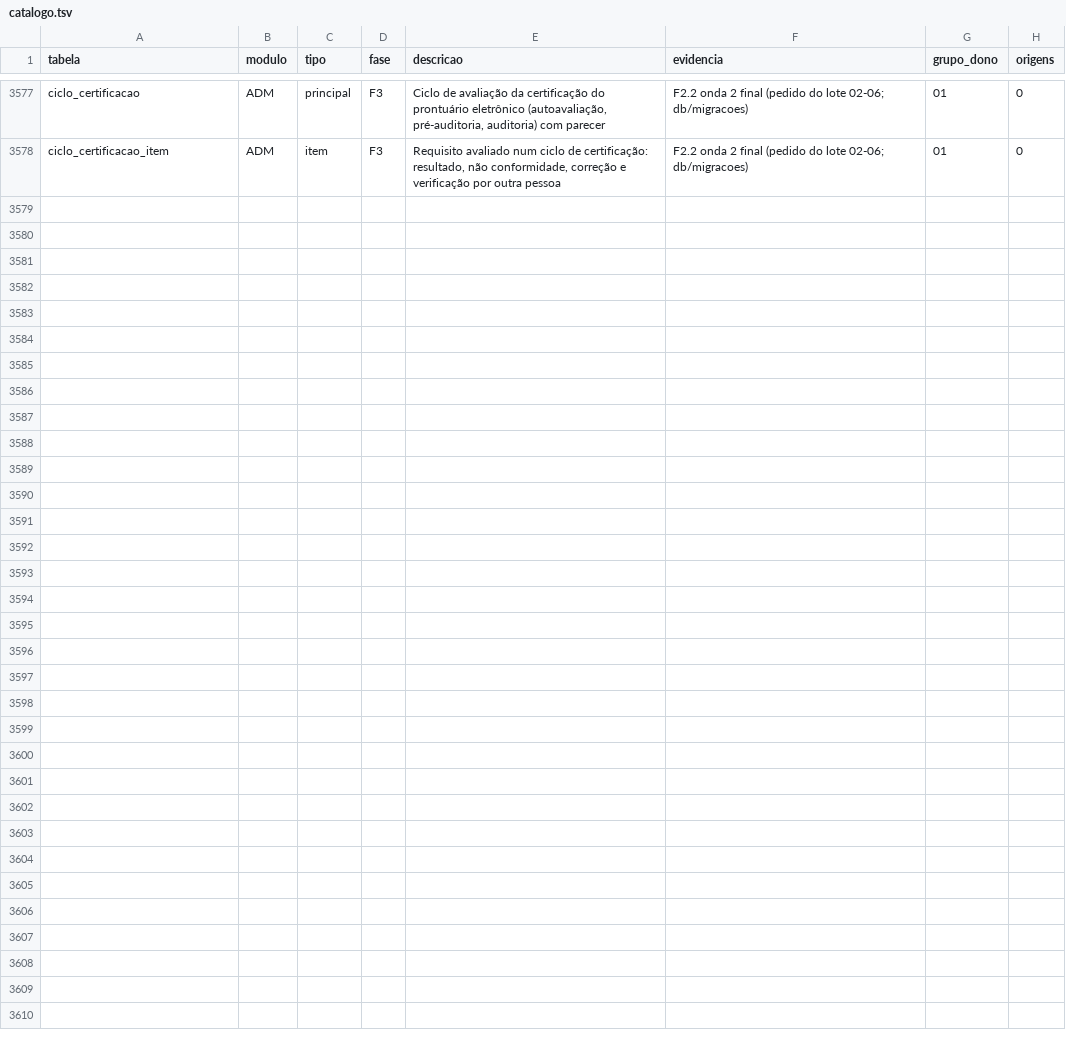
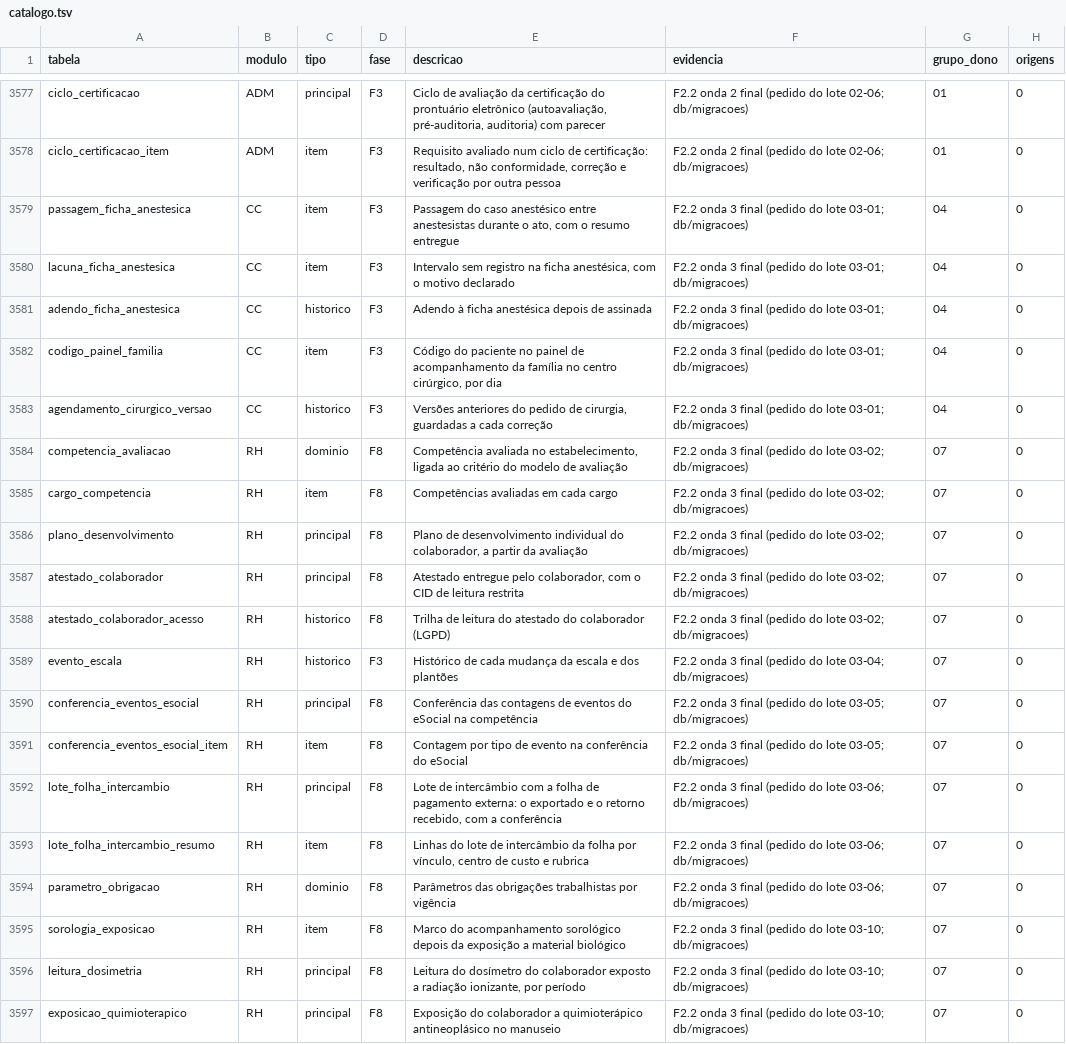
Before and after one commit to mmalves-ai/sante-sgh-mariadb, a TSV file: docs/analise/rodada2/final/catalogo.tsv, drawn as a sheet; only a part is shown, gaps mark what is left out.

```diff
--- a/docs/analise/rodada2/final/catalogo.tsv
+++ b/docs/analise/rodada2/final/catalogo.tsv
@@ -3578 +3578,20 @@ ciclo_certificacao	ADM	principal	F3	Ciclo de avaliação da certificação do pr
 ciclo_certificacao_item	ADM	item	F3	Requisito avaliado num ciclo de certificação: resultado, não conformidade, correção e verificação por outra pessoa	F2.2 onda 2 final (pedido do lote 02-06; db/migracoes)	01	0
+passagem_ficha_anestesica	CC	item	F3	Passagem do caso anestésico entre anestesistas durante o ato, com o resumo entregue	F2.2 onda 3 final (pedido do lote 03-01; db/migracoes)	04	0
+lacuna_ficha_anestesica	CC	item	F3	Intervalo sem registro na ficha anestésica, com o motivo declarado	F2.2 onda 3 final (pedido do lote 03-01; db/migracoes)	04	0
+adendo_ficha_anestesica	CC	historico	F3	Adendo à ficha anestésica depois de assinada	F2.2 onda 3 final (pedido do lote 03-01; db/migracoes)	04	0
+codigo_painel_familia	CC	item	F3	Código do paciente no painel de acompanhamento da família no centro cirúrgico, por dia	F2.2 onda 3 final (pedido do lote 03-01; db/migracoes)	04	0
+agendamento_cirurgico_versao	CC	historico	F3	Versões anteriores do pedido de cirurgia, guardadas a cada correção	F2.2 onda 3 final (pedido do lote 03-01; db/migracoes)	04	0
+competencia_avaliacao	RH	dominio	F8	Competência avaliada no estabelecimento, ligada ao critério do modelo de avaliação	F2.2 onda 3 final (pedido do lote 03-02; db/migracoes)	07	0
+cargo_competencia	RH	item	F8	Competências avaliadas em cada cargo	F2.2 onda 3 final (pedido do lote 03-02; db/migracoes)	07	0
+plano_desenvolvimento	RH	principal	F8	Plano de desenvolvimento individual do colaborador, a partir da avaliação	F2.2 onda 3 final (pedido do lote 03-02; db/migracoes)	07	0
+atestado_colaborador	RH	principal	F8	Atestado entregue pelo colaborador, com o CID de leitura restrita	F2.2 onda 3 final (pedido do lote 03-02; db/migracoes)	07	0
+atestado_colaborador_acesso	RH	historico	F8	Trilha de leitura do atestado do colaborador (LGPD)	F2.2 onda 3 final (pedido do lote 03-02; db/migracoes)	07	0
+evento_escala	RH	historico	F3	Histórico de cada mudança da escala e dos plantões	F2.2 onda 3 final (pedido do lote 03-04; db/migracoes)	07	0
+conferencia_eventos_esocial	RH	principal	F8	Conferência das contagens de eventos do eSocial na competência	F2.2 onda 3 final (pedido do lote 03-05; db/migracoes)	07	0
+conferencia_eventos_esocial_item	RH	item	F8	Contagem por tipo de evento na conferência do eSocial	F2.2 onda 3 final (pedido do lote 03-05; db/migracoes)	07	0
+lote_folha_intercambio	RH	principal	F8	Lote de intercâmbio com a folha de pagamento externa: o exportado e o retorno recebido, com a conferência	F2.2 onda 3 final (pedido do lote 03-06; db/migracoes)	07	0
+lote_folha_intercambio_resumo	RH	item	F8	Linhas do lote de intercâmbio da folha por vínculo, centro de custo e rubrica	F2.2 onda 3 final (pedido do lote 03-06; db/migracoes)	07	0
+parametro_obrigacao	RH	dominio	F8	Parâmetros das obrigações trabalhistas por vigência	F2.2 onda 3 final (pedido do lote 03-06; db/migracoes)	07	0
+sorologia_exposicao	RH	item	F8	Marco do acompanhamento sorológico depois da exposição a material biológico	F2.2 onda 3 final (pedido do lote 03-10; db/migracoes)	07	0
+leitura_dosimetria	RH	principal	F8	Leitura do dosímetro do colaborador exposto a radiação ionizante, por período	F2.2 onda 3 final (pedido do lote 03-10; db/migracoes)	07	0
+exposicao_quimioterapico	RH	principal	F8	Exposição do colaborador a quimioterápico antineoplásico no manuseio	F2.2 onda 3 final (pedido do lote 03-10; db/migracoes)	07	0
```
Also changed, not shown: 14 other files.
